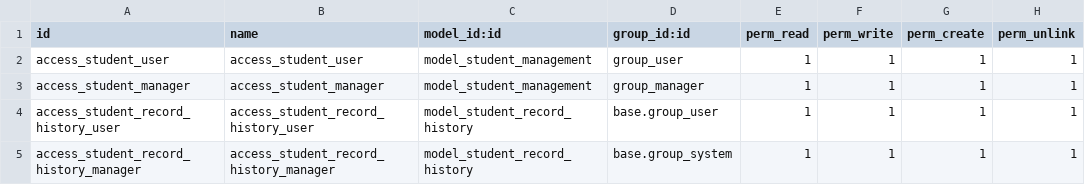
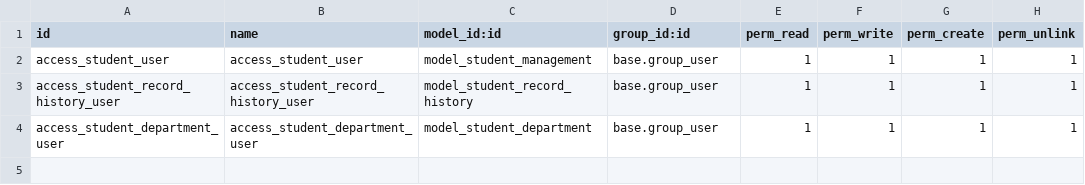
Before and after one commit to Jivika2/Student_Record, a CSV file: security/ir.model.access.csv, drawn as a sheet.

```diff
--- a/security/ir.model.access.csv
+++ b/security/ir.model.access.csv
@@ -1,5 +1,4 @@
 id,name,model_id:id,group_id:id,perm_read,perm_write,perm_create,perm_unlink
-access_student_user,access_student_user,model_student_management,group_user,1,1,1,1
-access_student_manager,access_student_manager,model_student_management,group_manager,1,1,1,1
+access_student_user,access_student_user,model_student_management,base.group_user,1,1,1,1
 access_student_record_history_user,access_student_record_history_user,model_student_record_history,base.group_user,1,1,1,1
-access_student_record_history_manager,access_student_record_history_manager,model_student_record_history,base.group_system,1,1,1,1
+access_student_department_user,access_student_department_user,model_student_department,base.group_user,1,1,1,1
```
Also changed, not shown: 8 other files.
